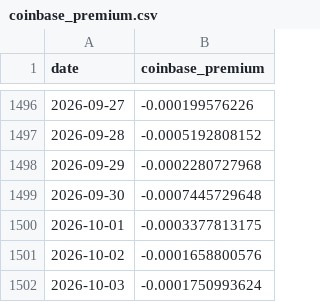
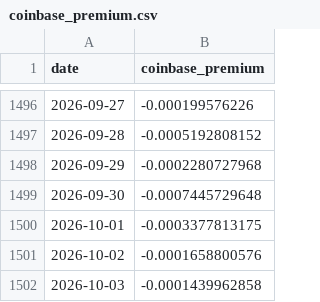
Before and after one commit to North7/btc-top-dashboard, a CSV file: data/raw/coinbase_premium.csv, drawn as a sheet; only a part is shown, gaps mark what is left out.

```diff
--- a/data/raw/coinbase_premium.csv
+++ b/data/raw/coinbase_premium.csv
@@ -1501,2 +1501,2 @@ date,coinbase_premium
 2026-10-02,-0.0001658800576
-2026-10-03,-0.0001750993624
+2026-10-03,-0.0001439962858
```
Also changed, not shown: data/indicators.csv, data/raw/basis.csv, 4 other files.
